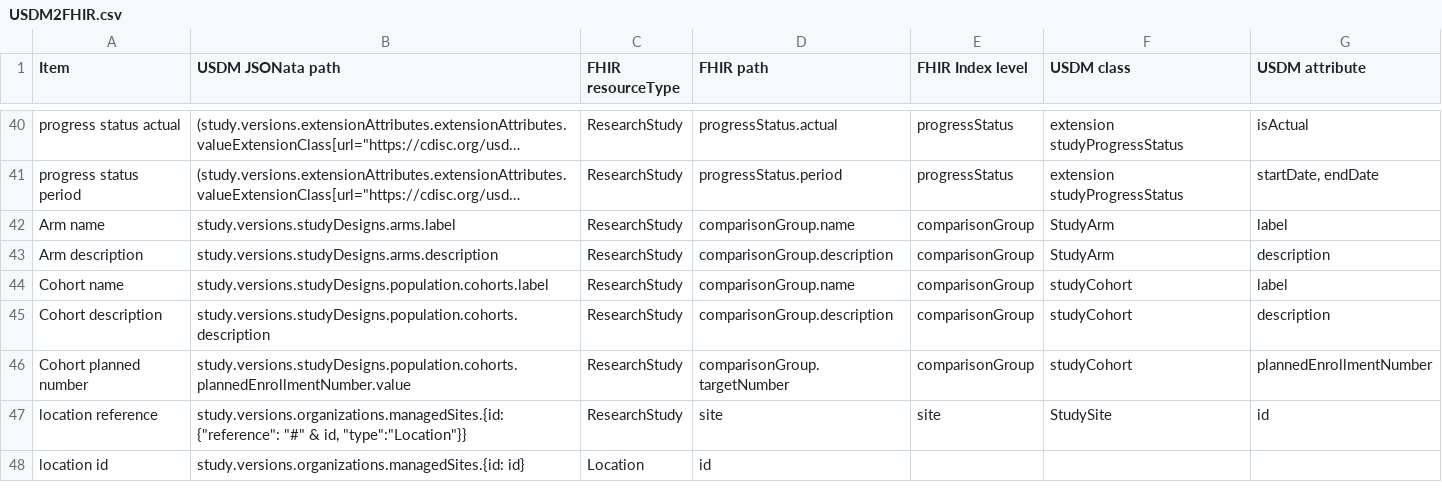
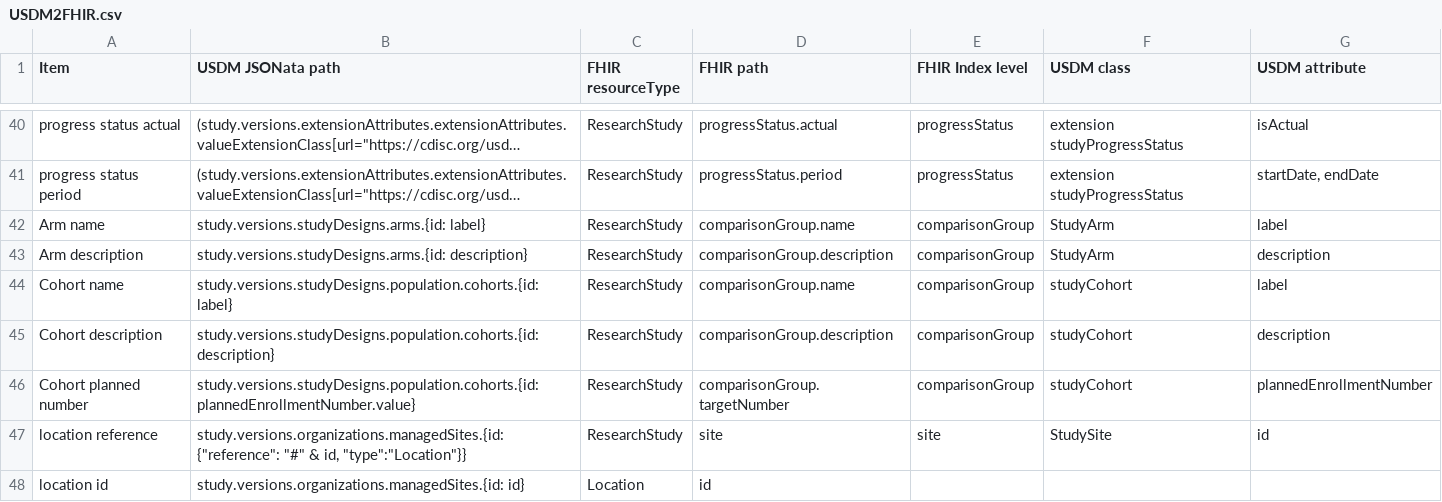
Before and after one commit to EfrosIonelu/USDM2FHIR, a CSV file: Map/USDM2FHIR.csv, drawn as a sheet; only a part is shown, gaps mark what is left out; long unchanged cells end in …; the diff names each change by its address in the sheet, - before the commit and + after, or states it on an @@ line.

Commit message:
RED-318: - feat: update comparison group, - fix: CreateFhir.py continue is missing

```diff
--- a/Map/USDM2FHIR.csv
+++ b/Map/USDM2FHIR.csv
-B42 (USDM JSONata path): study.versions.studyDesigns.arms.label
+B42 (USDM JSONata path): study.versions.studyDesigns.arms.{id: label}
-B43 (USDM JSONata path): study.versions.studyDesigns.arms.description
+B43 (USDM JSONata path): study.versions.studyDesigns.arms.{id: description}
-B44 (USDM JSONata path): study.versions.studyDesigns.population.cohorts.label
+B44 (USDM JSONata path): study.versions.studyDesigns.population.cohorts.{id: label}
-B45 (USDM JSONata path): study.versions.studyDesigns.population.cohorts.description
+B45 (USDM JSONata path): study.versions.studyDesigns.population.cohorts.{id: description}
-B46 (USDM JSONata path): study.versions.studyDesigns.population.cohorts.plannedEnrollmentNumber.value
+B46 (USDM JSONata path): study.versions.studyDesigns.population.cohorts.{id: plannedEnrollmentNumber.value}
```
Also changed, not shown: 4 other files.
